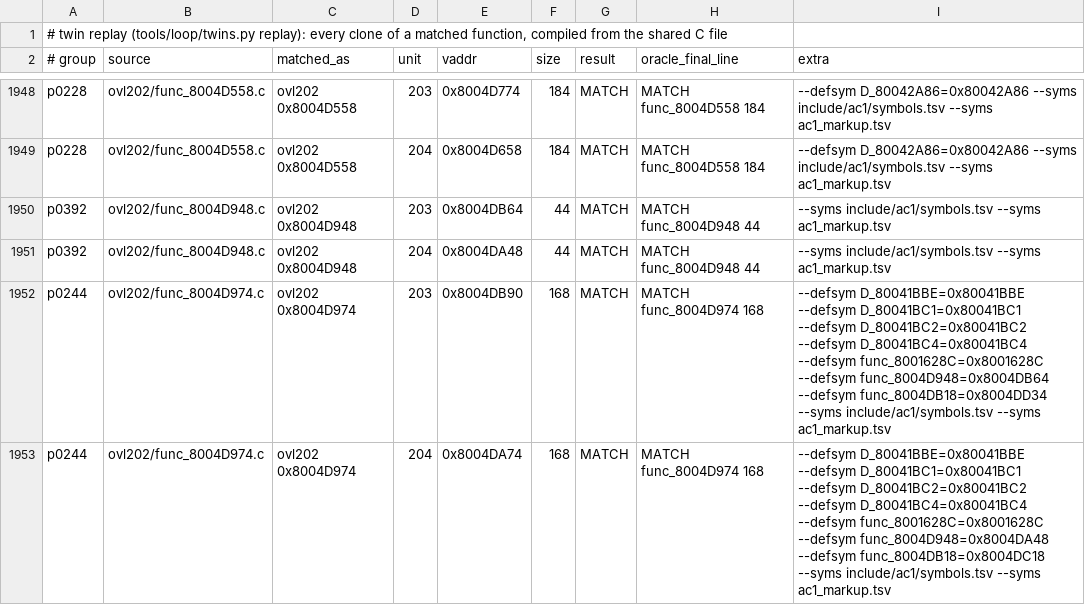
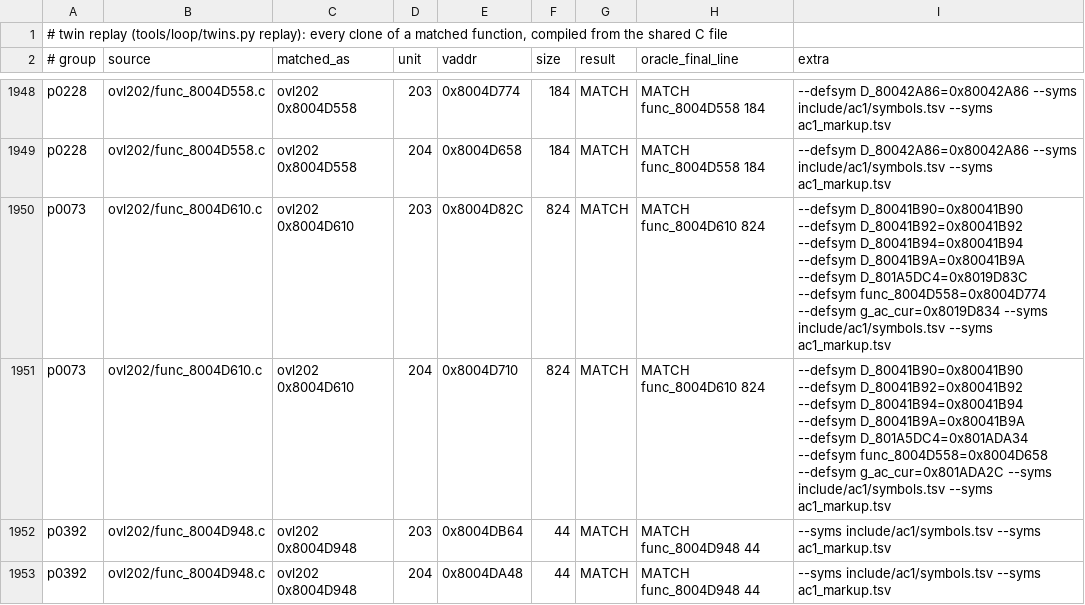
Before and after one commit to byroweb/AC1_RE, a TSV file: re/match/twin_replay.tsv, drawn as a sheet; only a part is shown, gaps mark what is left out; the shorter side is filled out with more unchanged rows.

```diff
--- a/re/match/twin_replay.tsv
+++ b/re/match/twin_replay.tsv
@@ -1949,2 +1949,4 @@ p0228	ovl202/func_8004D558.c	ovl202 0x8004D558	203	0x8004D774	184	MATCH	MATCH fu
 p0228	ovl202/func_8004D558.c	ovl202 0x8004D558	204	0x8004D658	184	MATCH	MATCH func_8004D558 184	--defsym D_80042A86=0x80042A86 --syms include/ac1/symbols.tsv --syms ac1_markup.tsv
+p0073	ovl202/func_8004D610.c	ovl202 0x8004D610	203	0x8004D82C	824	MATCH	MATCH func_8004D610 824	--defsym D_80041B90=0x80041B90 --defsym D_80041B92=0x80041B92 --defsym D_80041B94=0x80041B94 --defsym D_80041B9A=0x80041B9A --defsym D_801A5DC4=0x8019D83C --defsym func_8004D558=0x8004D774 --defsym g_ac_cur=0x8019D834 --syms include/ac1/symbols.tsv --syms ac1_markup.tsv
+p0073	ovl202/func_8004D610.c	ovl202 0x8004D610	204	0x8004D710	824	MATCH	MATCH func_8004D610 824	--defsym D_80041B90=0x80041B90 --defsym D_80041B92=0x80041B92 --defsym D_80041B94=0x80041B94 --defsym D_80041B9A=0x80041B9A --defsym D_801A5DC4=0x801ADA34 --defsym func_8004D558=0x8004D658 --defsym g_ac_cur=0x801ADA2C --syms include/ac1/symbols.tsv --syms ac1_markup.tsv
 p0392	ovl202/func_8004D948.c	ovl202 0x8004D948	203	0x8004DB64	44	MATCH	MATCH func_8004D948 44	--syms include/ac1/symbols.tsv --syms ac1_markup.tsv
```
Also changed, not shown: re/match/manifest.tsv, tools/loop/ledger.tsv, 1 other file.
